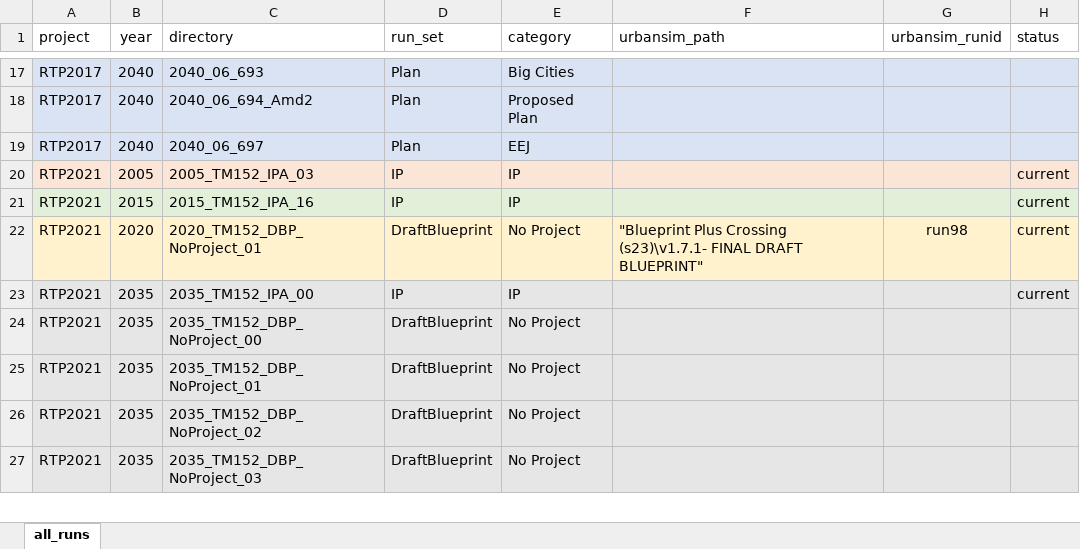
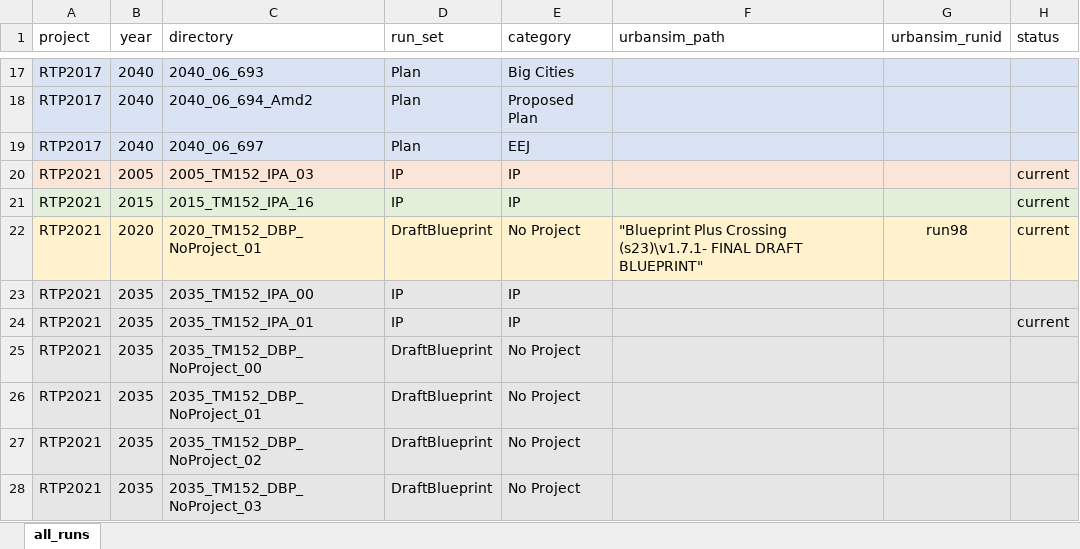
Before and after one commit to BayAreaMetro/travel-model-one, an Excel workbook: utilities/RTP/ModelRuns.xlsx, sheet all_runs, drawn as a sheet; only a part is shown, gaps mark what is left out; values as stored, in another font and other column widths than the file's, no borders; the diff names each change by its address in the sheet, - before the commit and + after, or states it on an @@ line.

```diff
--- a/utilities/RTP/ModelRuns.xlsx (sheet all_runs)
+++ b/utilities/RTP/ModelRuns.xlsx (sheet all_runs)
-H23 (status): current
+H23 (status): (empty)
+row 24: RTP2021 | 2035 | 2035_TM152_IPA_01 | IP | IP |  |  | current
```
Also changed, not shown: 1 other file.
